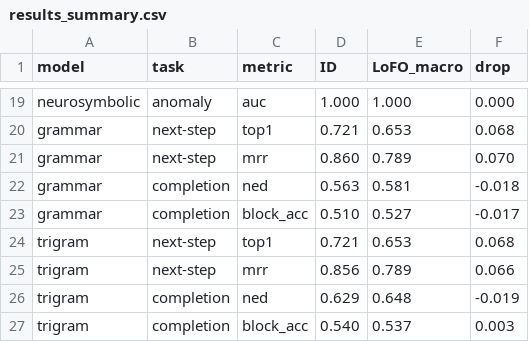
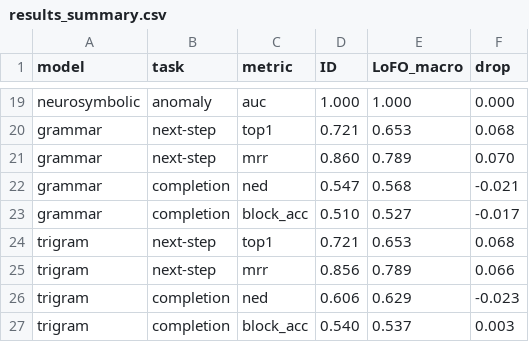
Before and after one commit to Julian-AT/zero_one_hack_01, a CSV file: shared/benchmark/results_summary.csv, drawn as a sheet; only a part is shown, gaps mark what is left out.

```diff
--- a/shared/benchmark/results_summary.csv
+++ b/shared/benchmark/results_summary.csv
@@ -21,3 +21,3 @@ grammar,next-step,top1,0.721,0.653,0.068
 grammar,next-step,mrr,0.860,0.789,0.070
-grammar,completion,ned,0.563,0.581,-0.018
+grammar,completion,ned,0.547,0.568,-0.021
 grammar,completion,block_acc,0.510,0.527,-0.017
@@ -25,3 +25,3 @@ trigram,next-step,top1,0.721,0.653,0.068
 trigram,next-step,mrr,0.856,0.789,0.066
-trigram,completion,ned,0.629,0.648,-0.019
+trigram,completion,ned,0.606,0.629,-0.023
 trigram,completion,block_acc,0.540,0.537,0.003
```
Also changed, not shown: shared/benchmark/results_long.csv, 4 other files.
